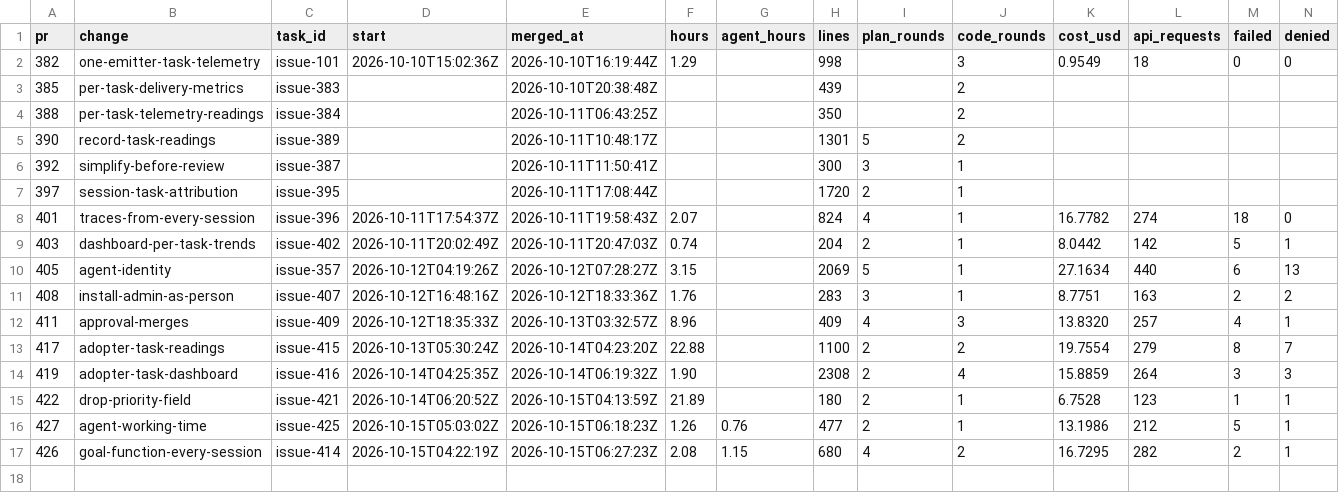
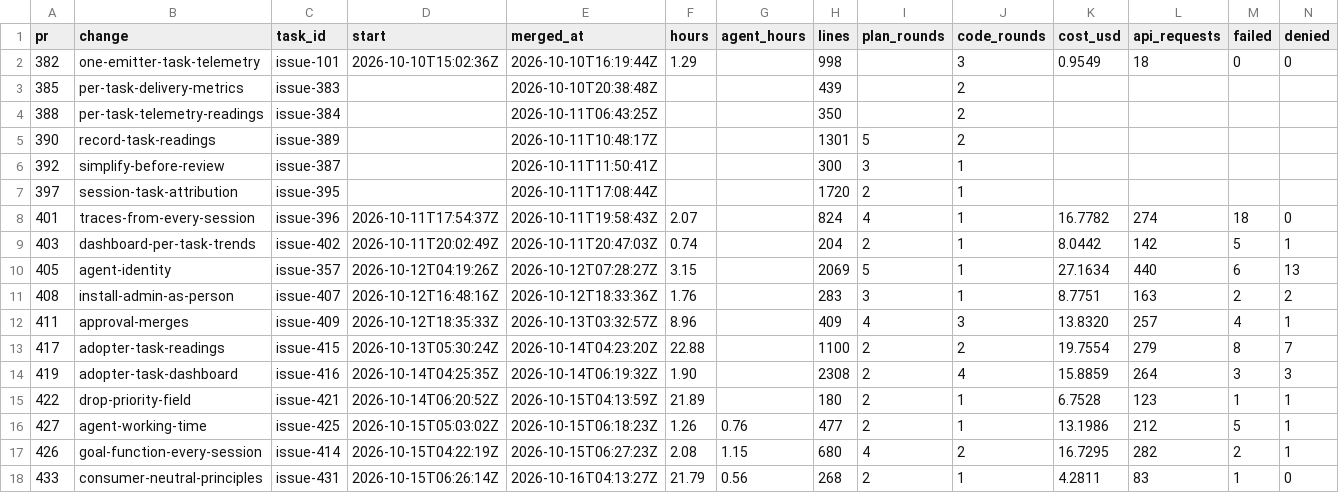
Before and after one commit to ekolvah/agent-process-distribution, a CSV file: task-readings.csv, drawn as a sheet; only a part is shown; rows hold the shown columns only; the diff names each change by its address in the sheet, - before the commit and + after, or states it on an @@ line.

```diff
--- a/task-readings.csv
+++ b/task-readings.csv
+row 18: 433 | consumer-neutral-principles | issue-431 | 2026-10-15T06:26:14Z | 2026-10-16T04:13:27Z | 21.79 | 0.56 | 268 | 2 | 1 | 4.2811 | 83 | 1 | 0
```
